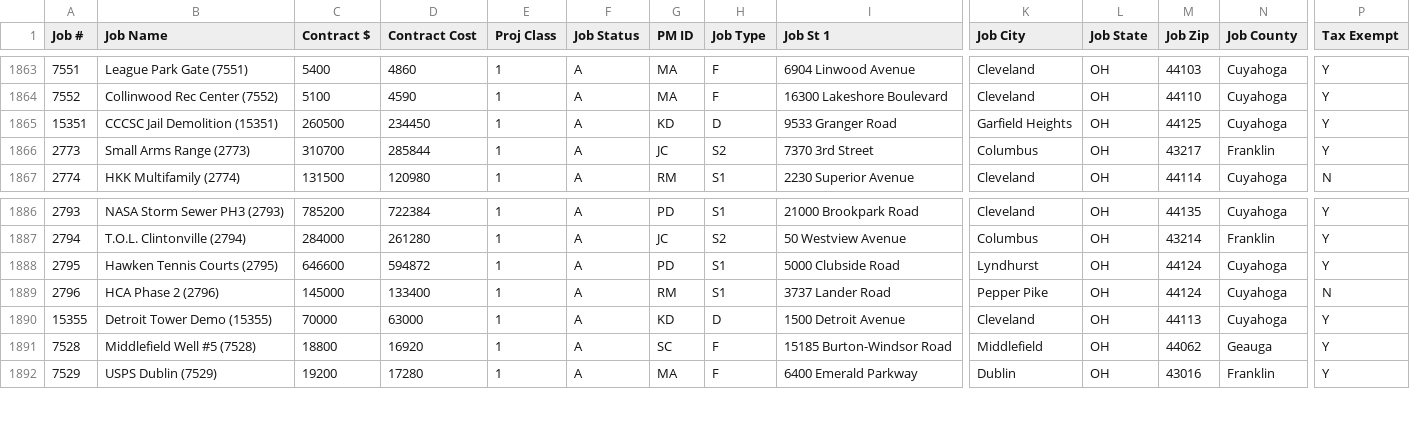
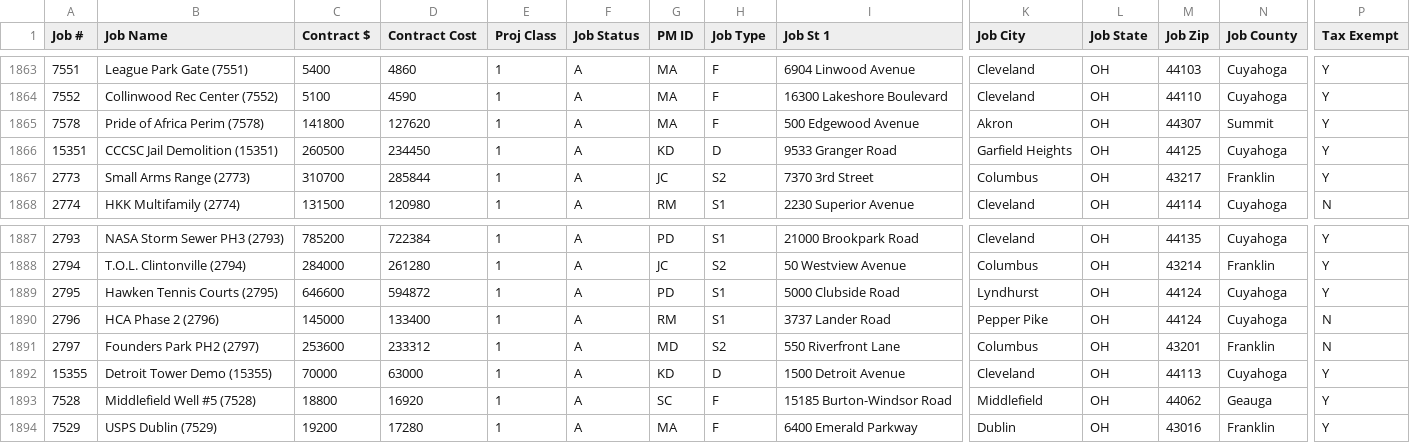
Before and after one commit to Pranava-mre/McCraken-Ticket-System, a CSV file: data/jobs_remote_cache.csv, drawn as a sheet; only a part is shown, gaps mark what is left out; rows hold the shown columns only; the diff names each change by its address in the sheet, - before the commit and + after, or states it on an @@ line.

```diff
--- a/data/jobs_remote_cache.csv
+++ b/data/jobs_remote_cache.csv
+row 1865: 7578 | Pride of Africa Perim (7578) | 141800 | 127620 | 1 | A | MA | F | 500 Edgewood Avenue | Akron | OH | 44307 | Summit | Y
+row 1891: 2797 | Founders Park PH2 (2797) | 253600 | 233312 | 1 | A | MD | S2 | 550 Riverfront Lane | Columbus | OH | 43201 | Franklin | N
```
Also changed, not shown: 7 other files.
